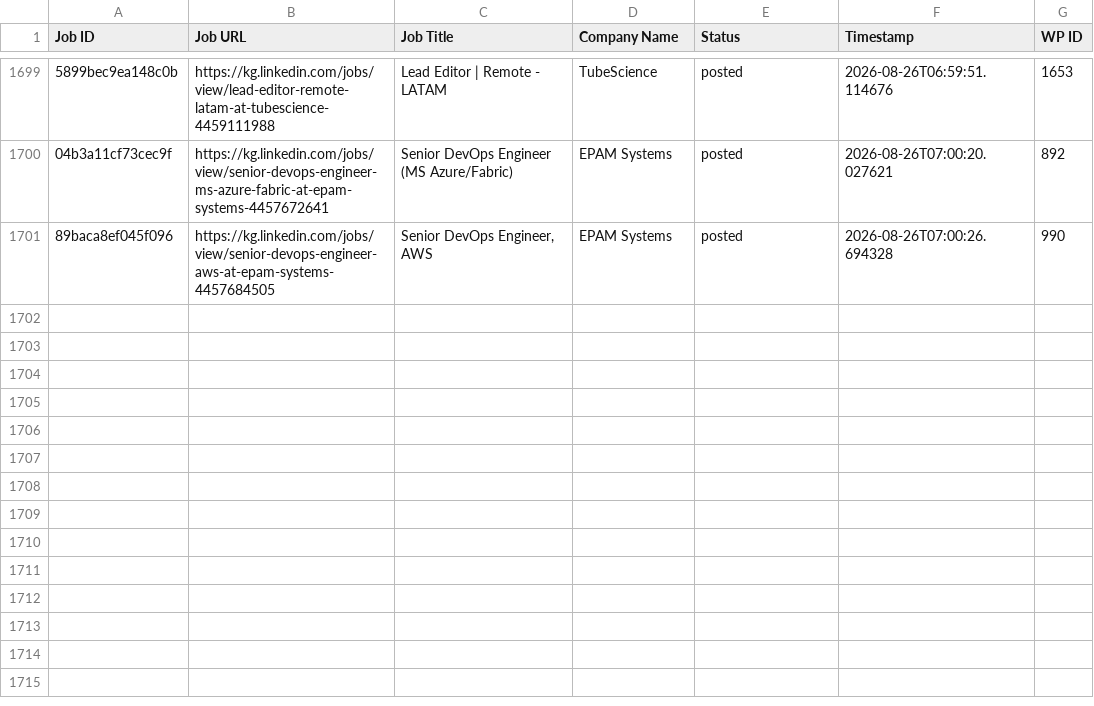
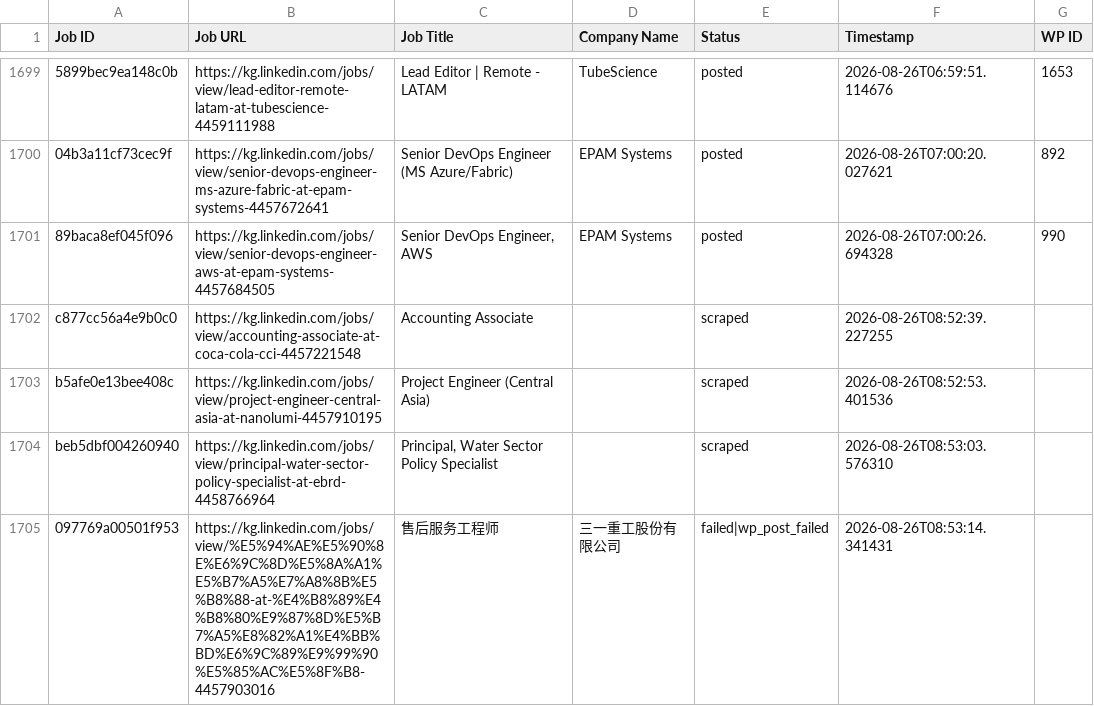
Before and after one commit to innovationinc2000/kg, a CSV file: processed_jobs.csv, drawn as a sheet; only a part is shown, gaps mark what is left out; the diff names each change by its address in the sheet, - before the commit and + after, or states it on an @@ line.

```diff
--- a/processed_jobs.csv
+++ b/processed_jobs.csv
+row 1702: c877cc56a4e9b0c0 | https://kg.linkedin.com/jobs/view/accounting-associate-at-coca-cola-cci-4457221548 | Accounting Associate |  | scraped | 2026-08-26T08:52:39.227255
+row 1703: b5afe0e13bee408c | https://kg.linkedin.com/jobs/view/project-engineer-central-asia-at-nanolumi-4457910195 | Project Engineer (Central Asia) |  | scraped | 2026-08-26T08:52:53.401536
+row 1704: beb5dbf004260940 | https://kg.linkedin.com/jobs/view/principal-water-sector-policy-specialist-at-ebrd-4458766964 | Principal, Water Sector Policy Specialist |  | scraped | 2026-08-26T08:53:03.576310
+row 1705: 097769a00501f953 | https://kg.linkedin.com/jobs/view/%E5%94%AE%E5%90%8E%E6%9C%8D%E5%8A%A1%E5%B7%A5%E7%A8%8B%E5%B8%88-at-%E4%B8%89%E4%B8%80%E9%87%8D%E5%B7%A5%E8%82%A1%E4%BB%BD%E6%9C%89%E9%99%90%E5%85%AC%E5%8F%B8-4457903016 | 售后服务工程师 | 三一重工股份有限公司 | failed|wp_post_failed | 2026-08-26T08:53:14.341431
```
